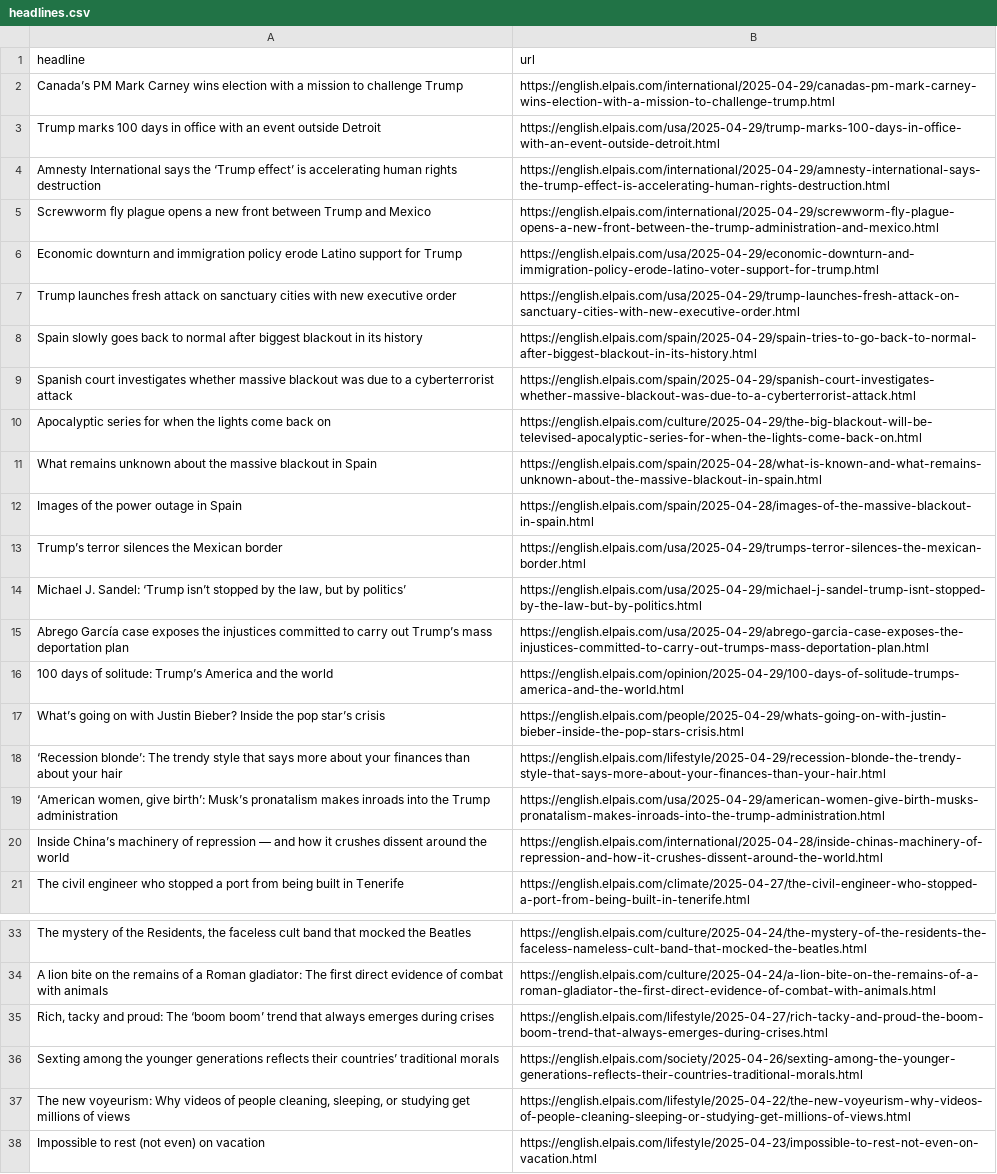
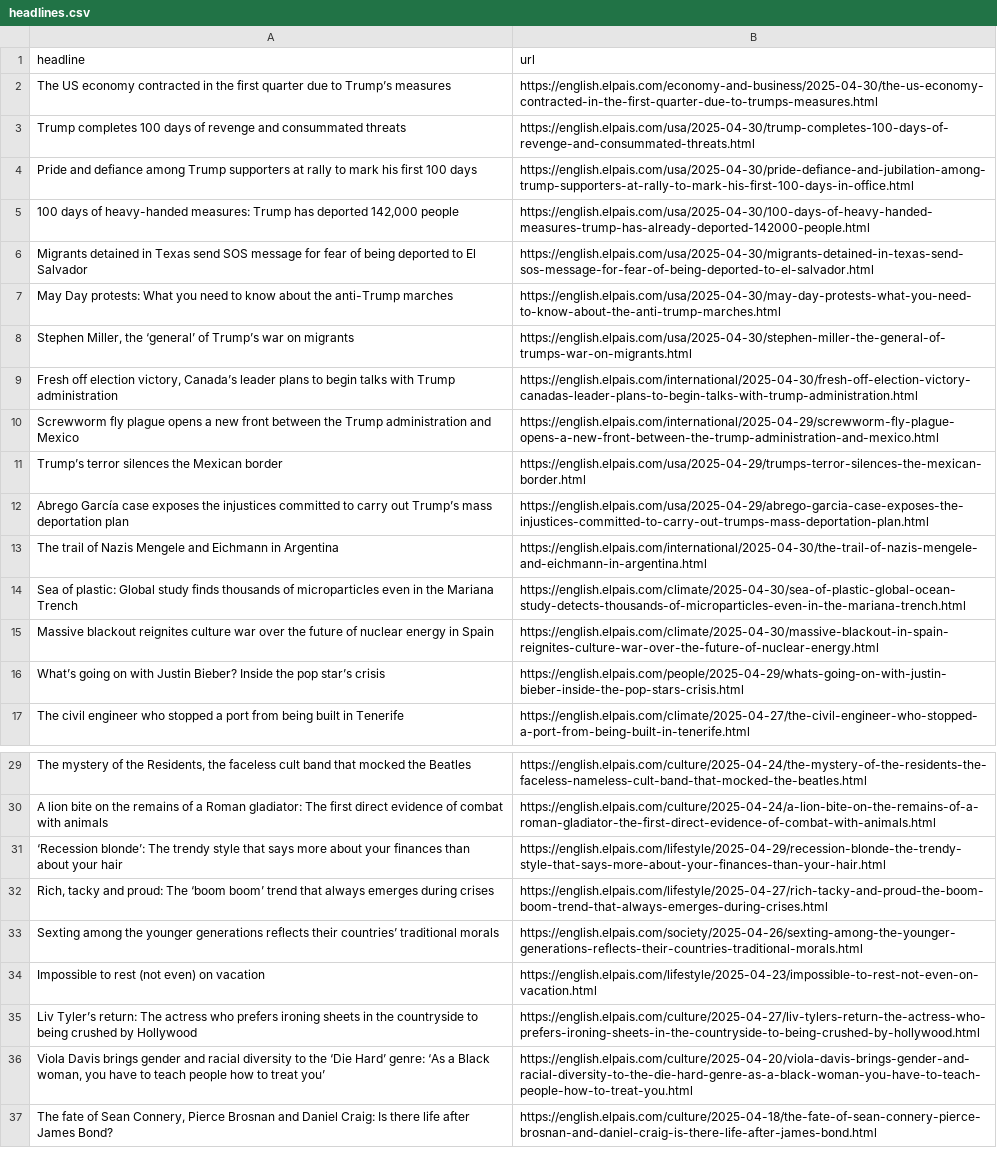
Before and after one commit to ElisabethLind/el_Pais_autoscraper, a CSV file: headlines.csv, drawn as a sheet; only a part is shown, gaps mark what is left out; the shorter side is filled out with more unchanged rows; removed rows and columns are numbered as before the commit, all else as after; the diff covers the shown part only; the diff names each change by its address in the sheet, - before the commit and + after, or states it on an @@ line.

```diff
--- a/headlines.csv
+++ b/headlines.csv
-row 2: Canada’s PM Mark Carney wins election with a mission to challenge Trump | https://english.elpais.com/international/2025-04-29/canadas-pm-mark-carney-wins-election-with-a-mission-to-challenge-trump.html
-row 3: Trump marks 100 days in office with an event outside Detroit | https://english.elpais.com/usa/2025-04-29/trump-marks-100-days-in-office-with-an-event-outside-detroit.html
-row 4: Amnesty International says the ‘Trump effect’ is accelerating human rights destruction | https://english.elpais.com/international/2025-04-29/amnesty-international-says-the-trump-effect-is-accelerating-human-rights-destruction.html
+row 2: The US economy contracted in the first quarter due to Trump’s measures | https://english.elpais.com/economy-and-business/2025-04-30/the-us-economy-contracted-in-the-first-quarter-due-to-trumps-measures.html
+row 3: Trump completes 100 days of revenge and consummated threats | https://english.elpais.com/usa/2025-04-30/trump-completes-100-days-of-revenge-and-consummated-threats.html
+row 4: Pride and defiance among Trump supporters at rally to mark his first 100 days | https://english.elpais.com/usa/2025-04-30/pride-defiance-and-jubilation-among-trump-supporters-at-rally-to-mark-his-first-100-days-in-office.html
+row 5: 100 days of heavy-handed measures: Trump has deported 142,000 people | https://english.elpais.com/usa/2025-04-30/100-days-of-heavy-handed-measures-trump-has-already-deported-142000-people.html
+row 6: Migrants detained in Texas send SOS message for fear of being deported to El Salvador | https://english.elpais.com/usa/2025-04-30/migrants-detained-in-texas-send-sos-message-for-fear-of-being-deported-to-el-salvador.html
+row 7: May Day protests: What you need to know about the anti-Trump marches | https://english.elpais.com/usa/2025-04-30/may-day-protests-what-you-need-to-know-about-the-anti-trump-marches.html
+row 8: Stephen Miller, the ‘general’ of Trump’s war on migrants | https://english.elpais.com/usa/2025-04-30/stephen-miller-the-general-of-trumps-war-on-migrants.html
+row 9: Fresh off election victory, Canada’s leader plans to begin talks with Trump administration | https://english.elpais.com/international/2025-04-30/fresh-off-election-victory-canadas-leader-plans-to-begin-talks-with-trump-administration.html
-A10 (headline): …front between Trump and Mexico
+A10 (headline): …front between the Trump administration and Mexico
-row 6: Economic downturn and immigration policy erode Latino support for Trump | https://english.elpais.com/usa/2025-04-29/economic-downturn-and-immigration-policy-erode-latino-voter-support-for-trump.html
-row 7: Trump launches fresh attack on sanctuary cities with new executive order | https://english.elpais.com/usa/2025-04-29/trump-launches-fresh-attack-on-sanctuary-cities-with-new-executive-order.html
-row 8: Spain slowly goes back to normal after biggest blackout in its history | https://english.elpais.com/spain/2025-04-29/spain-tries-to-go-back-to-normal-after-biggest-blackout-in-its-history.html
-row 9: Spanish court investigates whether massive blackout was due to a cyberterrorist attack | https://english.elpais.com/spain/2025-04-29/spanish-court-investigates-whether-massive-blackout-was-due-to-a-cyberterrorist-attack.html
-row 10: Apocalyptic series for when the lights come back on | https://english.elpais.com/culture/2025-04-29/the-big-blackout-will-be-televised-apocalyptic-series-for-when-the-lights-come-back-on.html
-row 11: What remains unknown about the massive blackout in Spain | https://english.elpais.com/spain/2025-04-28/what-is-known-and-what-remains-unknown-about-the-massive-blackout-in-spain.html
-row 12: Images of the power outage in Spain | https://english.elpais.com/spain/2025-04-28/images-of-the-massive-blackout-in-spain.html
@@ row 14 moved to row 39: Michael J. Sandel: ‘Trump isn’t stopped … @@
-row 16: 100 days of solitude: Trump’s America and the world | https://english.elpais.com/opinion/2025-04-29/100-days-of-solitude-trumps-america-and-the-world.html
+row 13: The trail of Nazis Mengele and Eichmann in Argentina | https://english.elpais.com/international/2025-04-30/the-trail-of-nazis-mengele-and-eichmann-in-argentina.html
+row 14: Sea of plastic: Global study finds thousands of microparticles even in the Mariana Trench | https://english.elpais.com/climate/2025-04-30/sea-of-plastic-global-ocean-study-detects-thousands-of-microparticles-even-in-the-mariana-trench.html
+row 15: Massive blackout reignites culture war over the future of nuclear energy in Spain | https://english.elpais.com/climate/2025-04-30/massive-blackout-in-spain-reignites-culture-war-over-the-future-of-nuclear-energy.html
-row 19: ‘American women, give birth’: Musk’s pronatalism makes inroads into the Trump administration | https://english.elpais.com/usa/2025-04-29/american-women-give-birth-musks-pronatalism-makes-inroads-into-the-trump-administration.html
-row 20: Inside China’s machinery of repression — and how it crushes dissent around the world | https://english.elpais.com/international/2025-04-28/inside-chinas-machinery-of-repression-and-how-it-crushes-dissent-around-the-world.html
@@ row 18 moved to row 31: ‘Recession blonde’: The trendy style tha… @@
-row 37: The new voyeurism: Why videos of people cleaning, sleeping, or studying get millions of views | https://english.elpais.com/lifestyle/2025-04-22/the-new-voyeurism-why-videos-of-people-cleaning-sleeping-or-studying-get-millions-of-views.html
```
Also changed, not shown: 1 removed row elsewhere in this file.
